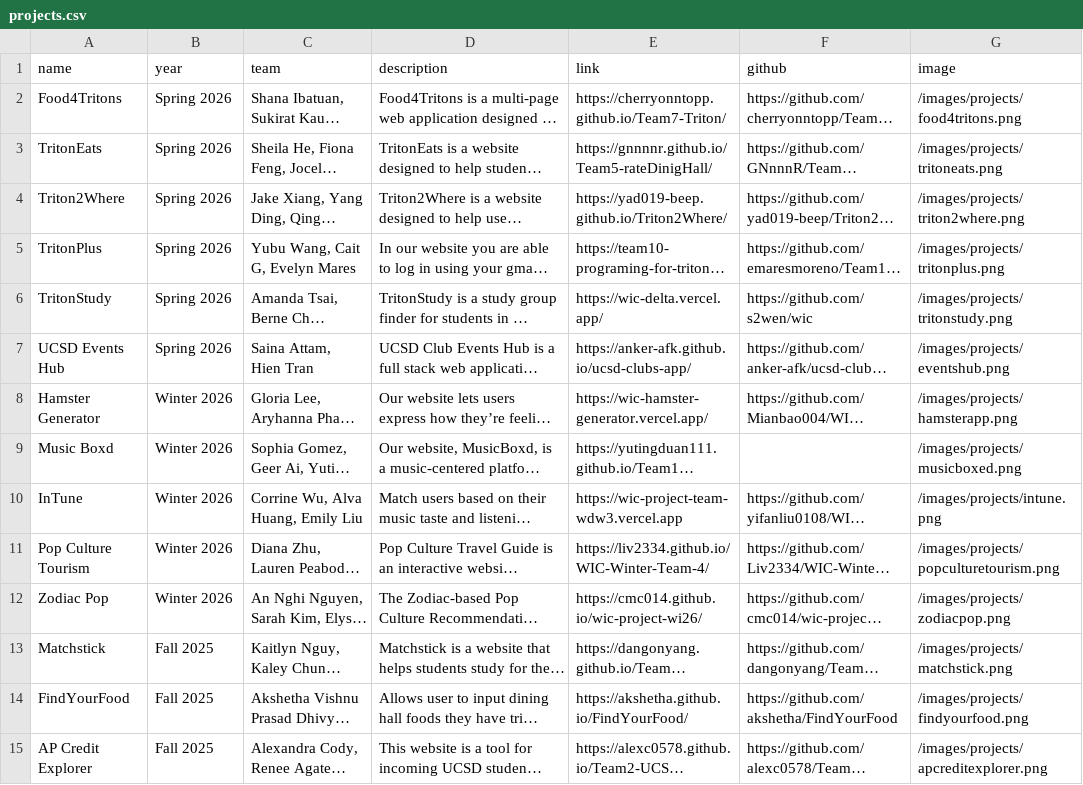
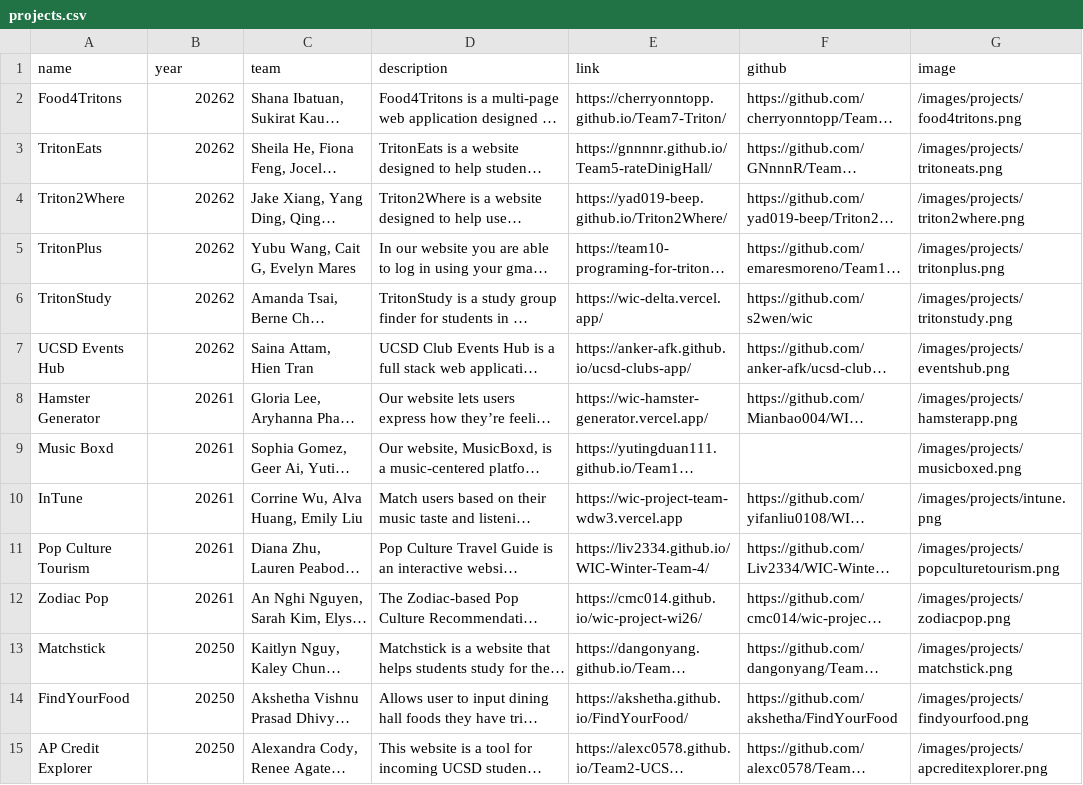
Before and after one commit to wicatucsd/wicatucsd.github.io, a CSV file: public/data/projects.csv, drawn as a sheet; only a part is shown; long unchanged cells end in …; the diff covers the shown part only; the diff names each change by its address in the sheet, - before the commit and + after, or states it on an @@ line.

Commit message:
Organized previous projects by quarter

```diff
--- a/public/data/projects.csv
+++ b/public/data/projects.csv
-B2:B7 (year): Spring 2026
+B2:B7 (year): 20262
-B8:B12 (year): Winter 2026
+B8:B12 (year): 20261
-B13:B15 (year): Fall 2025
+B13:B15 (year): 20250
```
Also changed, not shown: 13 edited cells elsewhere in this file, 2 other files.
